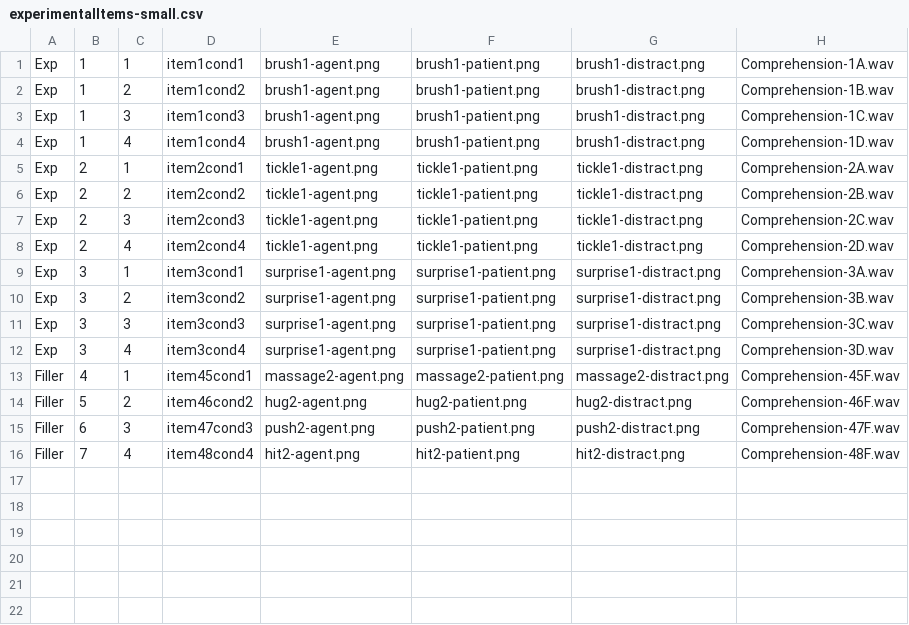
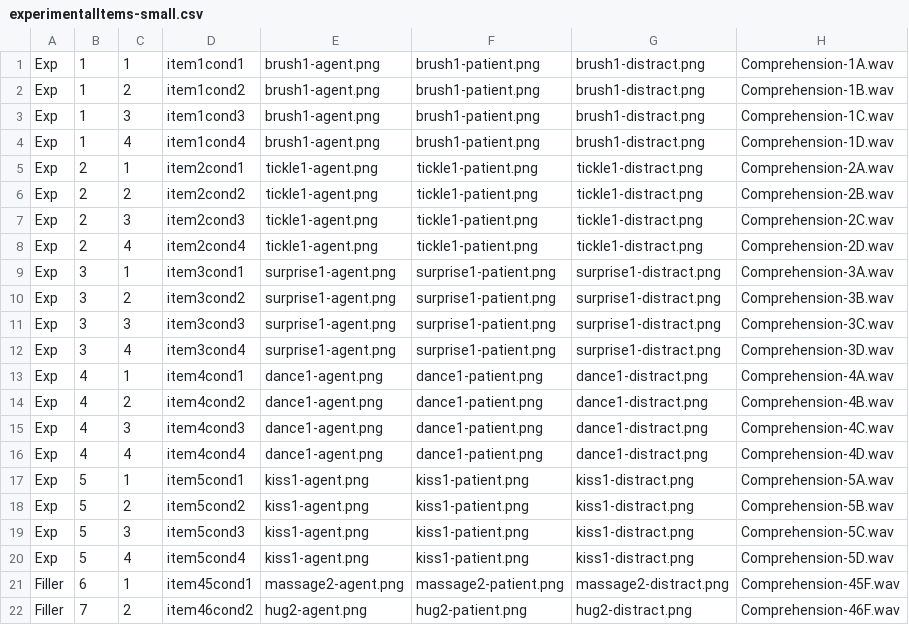
Before and after one commit to ELF-Lab/VisualWorldTools, a CSV file: experimentalItems-small.csv, drawn as a sheet.

Commit message:
Added safety checks to randomizer.py, so that we can be more confident that we are getting the expected condition numbers for each item.

```diff
--- a/experimentalItems-small.csv
+++ b/experimentalItems-small.csv
@@ -12,5 +12,11 @@ Exp,3,3,item3cond3,surprise1-agent.png,surprise1-patient.png,surprise1-distract.
 Exp,3,4,item3cond4,surprise1-agent.png,surprise1-patient.png,surprise1-distract.png,Comprehension-3D.wav
-Filler,4,1,item45cond1,massage2-agent.png,massage2-patient.png,massage2-distract.png,Comprehension-45F.wav
-Filler,5,2,item46cond2,hug2-agent.png,hug2-patient.png,hug2-distract.png,Comprehension-46F.wav
-Filler,6,3,item47cond3,push2-agent.png,push2-patient.png,push2-distract.png,Comprehension-47F.wav
-Filler,7,4,item48cond4,hit2-agent.png,hit2-patient.png,hit2-distract.png,Comprehension-48F.wav
+Exp,4,1,item4cond1,dance1-agent.png,dance1-patient.png,dance1-distract.png,Comprehension-4A.wav
+Exp,4,2,item4cond2,dance1-agent.png,dance1-patient.png,dance1-distract.png,Comprehension-4B.wav
+Exp,4,3,item4cond3,dance1-agent.png,dance1-patient.png,dance1-distract.png,Comprehension-4C.wav
+Exp,4,4,item4cond4,dance1-agent.png,dance1-patient.png,dance1-distract.png,Comprehension-4D.wav
+Exp,5,1,item5cond1,kiss1-agent.png,kiss1-patient.png,kiss1-distract.png,Comprehension-5A.wav
+Exp,5,2,item5cond2,kiss1-agent.png,kiss1-patient.png,kiss1-distract.png,Comprehension-5B.wav
+Exp,5,3,item5cond3,kiss1-agent.png,kiss1-patient.png,kiss1-distract.png,Comprehension-5C.wav
+Exp,5,4,item5cond4,kiss1-agent.png,kiss1-patient.png,kiss1-distract.png,Comprehension-5D.wav
+Filler,6,1,item45cond1,massage2-agent.png,massage2-patient.png,massage2-distract.png,Comprehension-45F.wav
+Filler,7,2,item46cond2,hug2-agent.png,hug2-patient.png,hug2-distract.png,Comprehension-46F.wav
```
Also changed, not shown: 7 other files.
